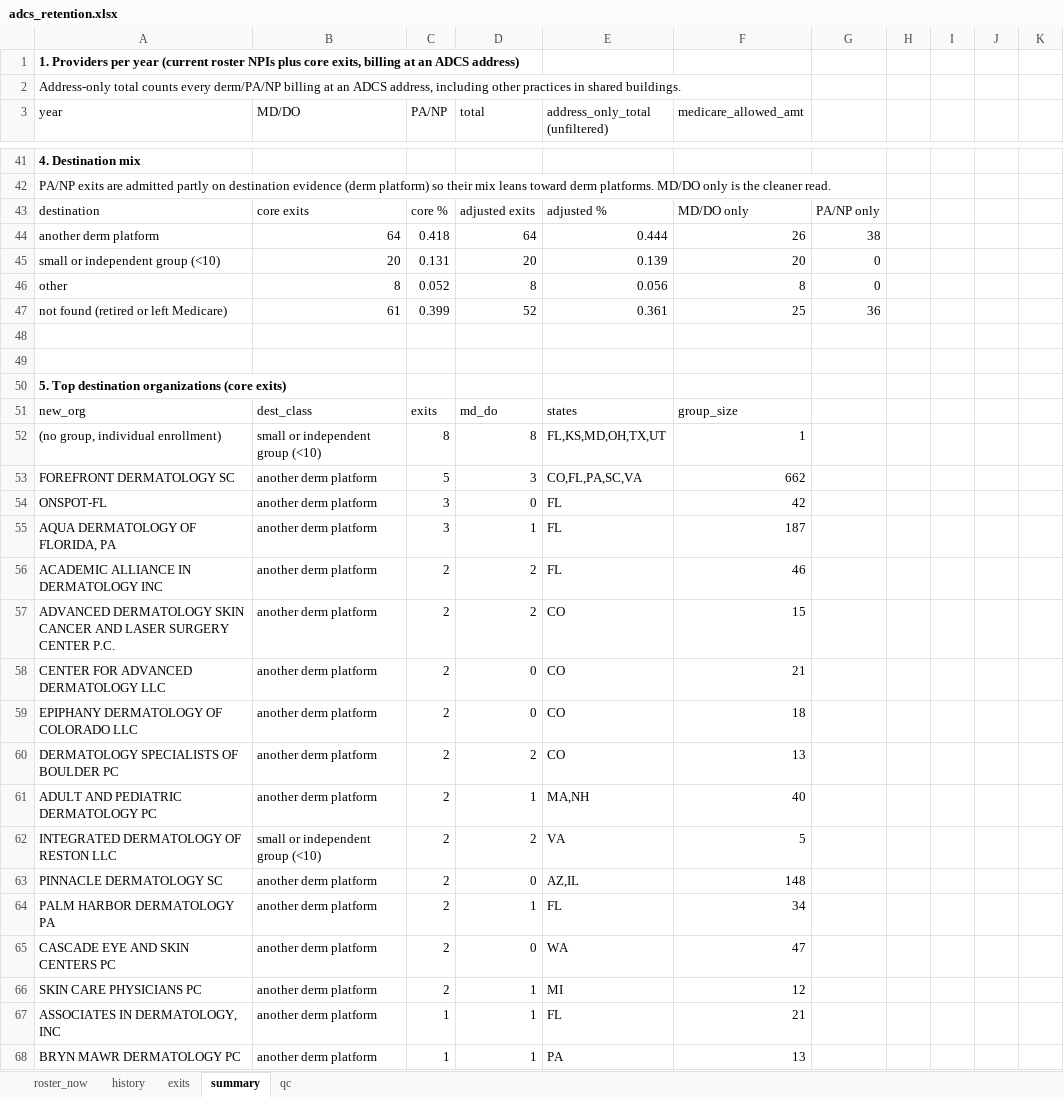
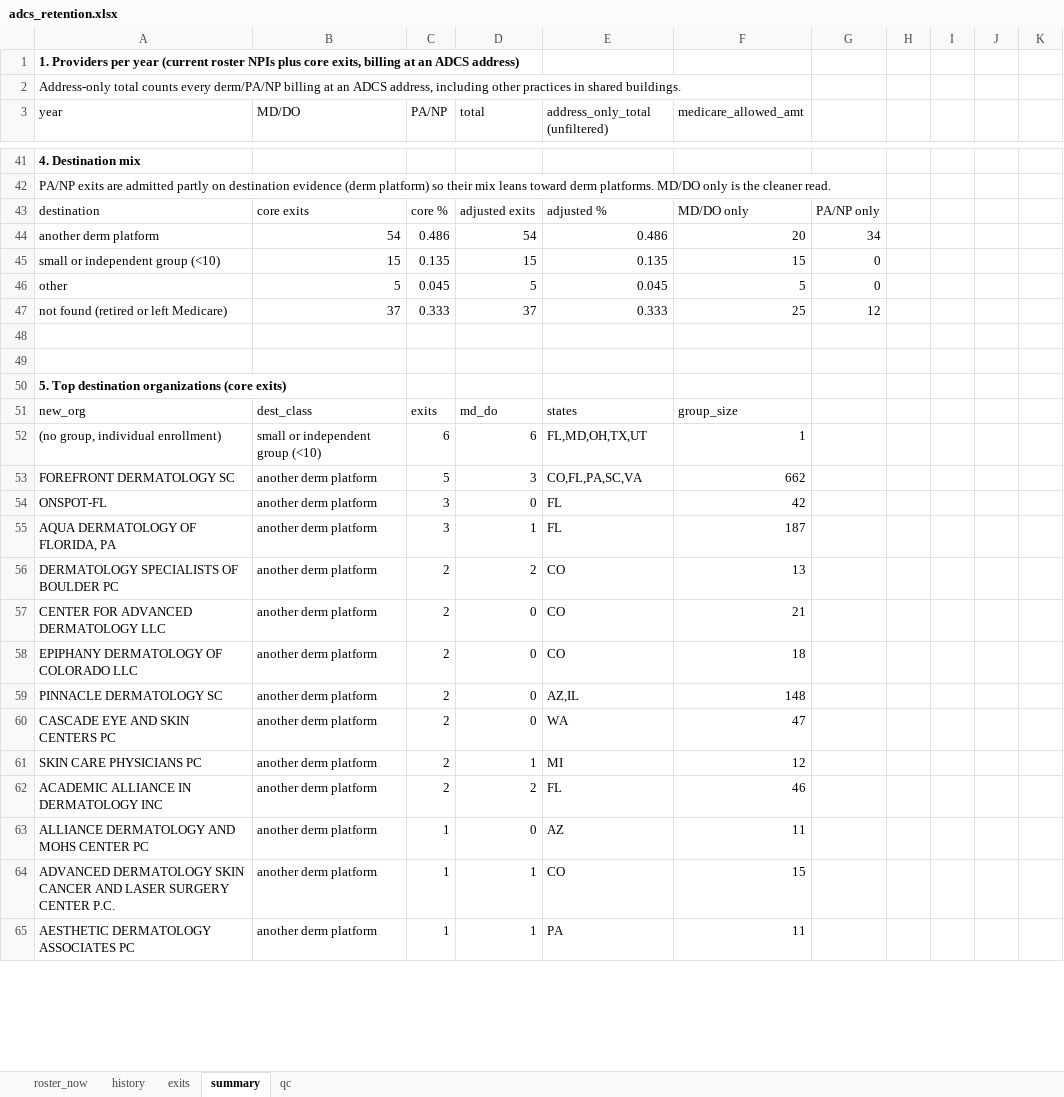
Before and after one commit to kylesturgeonmeru/phys-benchmark, an Excel workbook: adcs-retention/adcs_retention.xlsx, sheet summary, drawn as a sheet; only a part is shown, gaps mark what is left out; values as stored, in another font and other column widths than the file's, no borders; removed rows and columns are numbered as before the commit, all else as after; the diff covers the shown part only; the diff names each change by its address in the sheet, - before the commit and + after, or states it on an @@ line.

```diff
--- a/adcs-retention/adcs_retention.xlsx (sheet summary)
+++ b/adcs-retention/adcs_retention.xlsx (sheet summary)
-row 44: another derm platform | 64 | 0.418 | 64 | 0.444 | 26 | 38
-row 45: small or independent group (<10) | 20 | 0.131 | 20 | 0.139 | 20 | 0
-row 46: other | 8 | 0.052 | 8 | 0.056 | 8 | 0
-row 47: not found (retired or left Medicare) | 61 | 0.399 | 52 | 0.361 | 25 | 36
+row 44: another derm platform | 54 | 0.486 | 54 | 0.486 | 20 | 34
+row 45: small or independent group (<10) | 15 | 0.135 | 15 | 0.135 | 15 | 0
+row 46: other | 5 | 0.045 | 5 | 0.045 | 5 | 0
+row 47: not found (retired or left Medicare) | 37 | 0.333 | 37 | 0.333 | 25 | 12
-C52 (PA/NP): 8
+C52 (PA/NP): 6
-D52 (total): 8
+D52 (total): 6
-E52 (address_only_total (unfiltered)): FL,KS,MD,OH,TX,UT
+E52 (address_only_total (unfiltered)): FL,MD,OH,TX,UT
-A56 (year): ADVANCED DERMATOLOGY SKIN CANCER AND LASER SURGERY CENTER P.C.
+A56 (year): DERMATOLOGY SPECIALISTS OF BOULDER PC
-F56 (medicare_allowed_amt): 15
+F56 (medicare_allowed_amt): 13
-row 60: DERMATOLOGY SPECIALISTS OF BOULDER PC | another derm platform | 2 | 2 | CO | 13
-row 61: ADULT AND PEDIATRIC DERMATOLOGY PC | another derm platform | 2 | 1 | MA,NH | 40
-row 62: INTEGRATED DERMATOLOGY OF RESTON LLC | small or independent group (<10) | 2 | 2 | VA | 5
-row 64: PALM HARBOR DERMATOLOGY PA | another derm platform | 2 | 1 | FL | 34
@@ row 56 moved to row 62: ACADEMIC ALLIANCE IN DERMATOLOGY INC @@
+row 63: ALLIANCE DERMATOLOGY AND MOHS CENTER PC | another derm platform | 1 | 0 | AZ | 11
-A64 (year): ASSOCIATES IN DERMATOLOGY, INC
+A64 (year): ADVANCED DERMATOLOGY SKIN CANCER AND LASER SURGERY CENTER P.C.
-E64 (address_only_total (unfiltered)): FL
+E64 (address_only_total (unfiltered)): CO
-F64 (medicare_allowed_amt): 21
+F64 (medicare_allowed_amt): 15
-A65 (year): BRYN MAWR DERMATOLOGY PC
+A65 (year): AESTHETIC DERMATOLOGY ASSOCIATES PC
-F65 (medicare_allowed_amt): 13
+F65 (medicare_allowed_amt): 11
```
Also changed, not shown: 16 added rows, 13 removed rows and 54 edited cells elsewhere in this sheet, sheet exits, sheet qc, sheet history, 1 other file.
